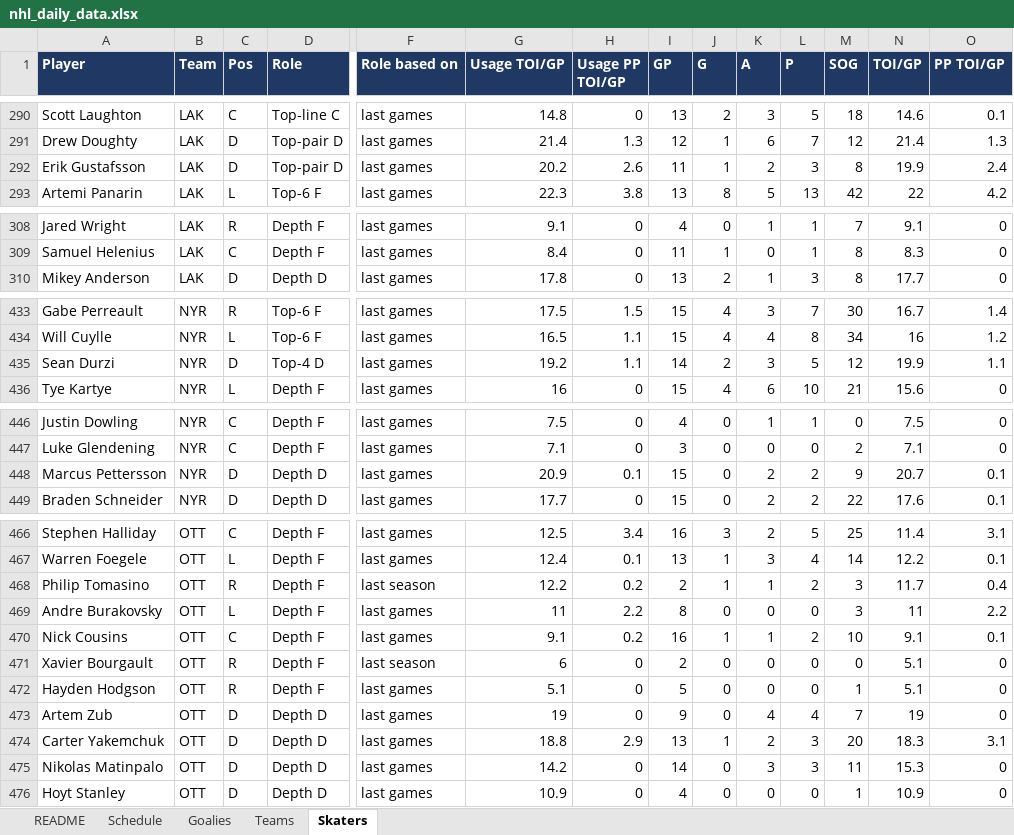
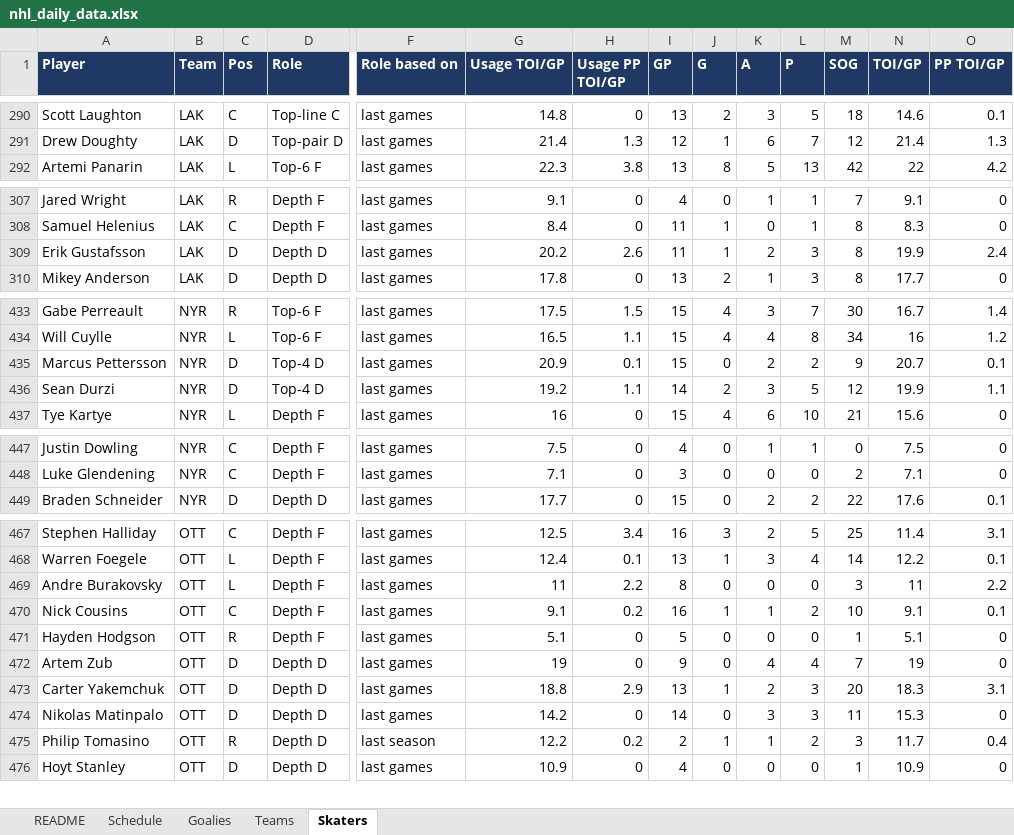
Before and after one commit to vimmer77/nhl-data, an Excel workbook: output/nhl_daily_data.xlsx, sheet Skaters, drawn as a sheet; only a part is shown, gaps mark what is left out; values as stored, in another font and other column widths than the file's, no borders; removed rows and columns are numbered as before the commit, all else as after; rows hold the shown columns only; the diff covers the shown part only; the diff names each change by its address in the sheet, - before the commit and + after, or states it on an @@ line.

```diff
--- a/output/nhl_daily_data.xlsx (sheet Skaters)
+++ b/output/nhl_daily_data.xlsx (sheet Skaters)
-row 292: Erik Gustafsson | LAK | D | Top-pair D | last games | 20.2 | 2.6 | 11 | 1 | 2 | 3 | 8 | 19.9 | 2.4
+row 309: Erik Gustafsson | LAK | D | Depth D | last games | 20.2 | 2.6 | 11 | 1 | 2 | 3 | 8 | 19.9 | 2.4
+row 435: Marcus Pettersson | NYR | D | Top-4 D | last games | 20.9 | 0.1 | 15 | 0 | 2 | 2 | 9 | 20.7 | 0.1
-row 448: Marcus Pettersson | NYR | D | Depth D | last games | 20.9 | 0.1 | 15 | 0 | 2 | 2 | 9 | 20.7 | 0.1
-row 468: Philip Tomasino | OTT | R | Depth F | last season | 12.2 | 0.2 | 2 | 1 | 1 | 2 | 3 | 11.7 | 0.4
-row 471: Xavier Bourgault | OTT | R | Depth F | last season | 6 | 0 | 2 | 0 | 0 | 0 | 0 | 5.1 | 0
+row 475: Philip Tomasino | OTT | R | Depth D | last season | 12.2 | 0.2 | 2 | 1 | 1 | 2 | 3 | 11.7 | 0.4
```
Also changed, not shown: 1 added row elsewhere in this sheet, sheet README, 4 other files.
